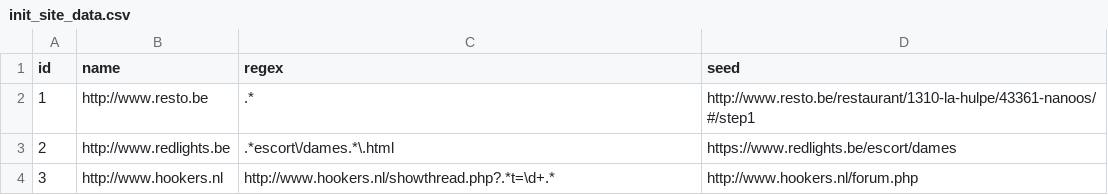
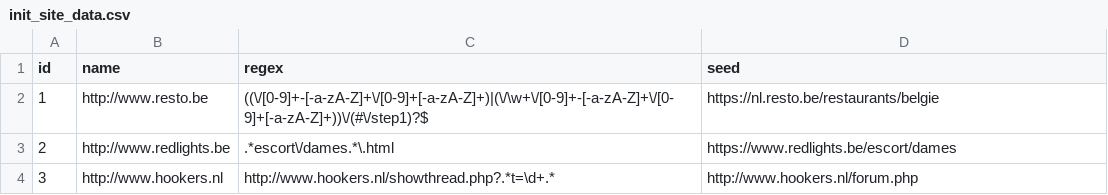
Before and after one commit to BulkSecurityGeneratorProject/neighbournet, a CSV file: src/main/resources/config/liquibase/init_site_data.csv, drawn as a sheet.

```diff
--- a/src/main/resources/config/liquibase/init_site_data.csv
+++ b/src/main/resources/config/liquibase/init_site_data.csv
@@ -1,3 +1,3 @@
 id;name;regex;seed
-1;http://www.resto.be;.*;http://www.resto.be/restaurant/1310-la-hulpe/43361-nanoos/#/step1
+1;http://www.resto.be;((\/[0-9]+-[-a-zA-Z]+\/[0-9]+[-a-zA-Z]+)|(\/\w+\/[0-9]+-[-a-zA-Z]+\/[0-9]+[-a-zA-Z]+))\/(#\/step1)?$;https://nl.resto.be/restaurants/belgie
 2;http://www.redlights.be;.*escort\/dames.*\.html;https://www.redlights.be/escort/dames
```
Also changed, not shown: 12 other files.
